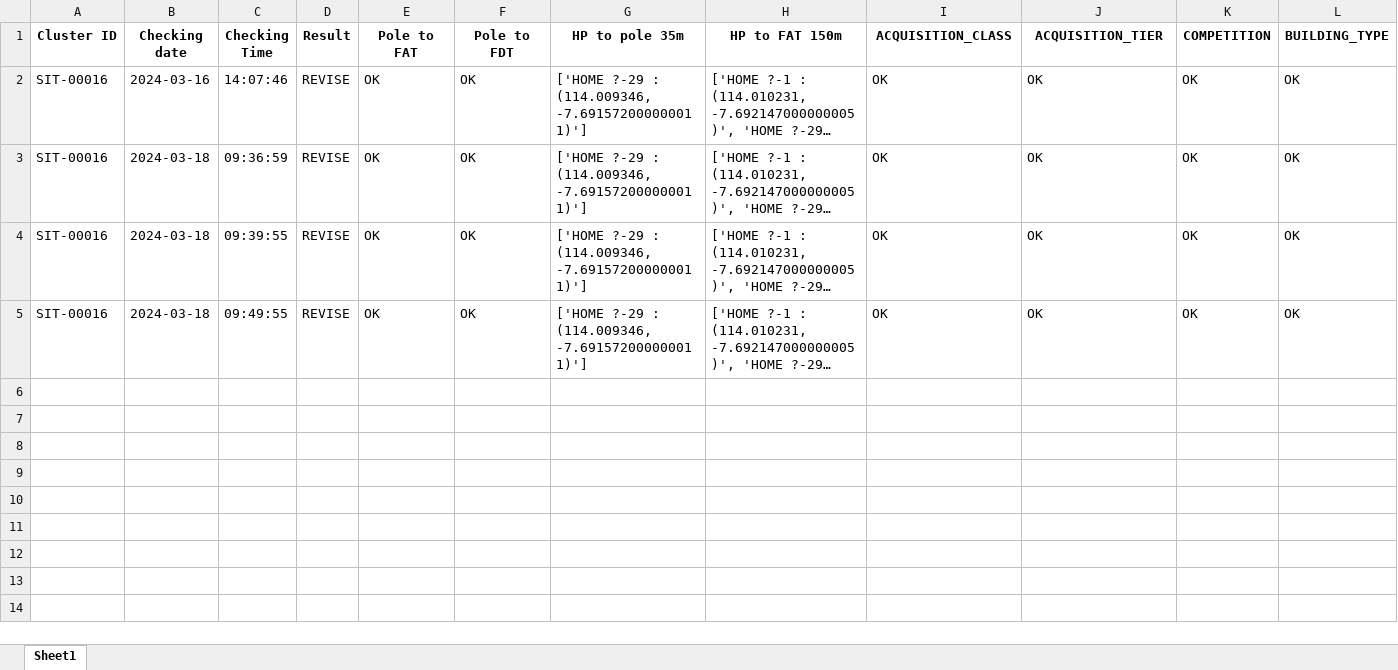
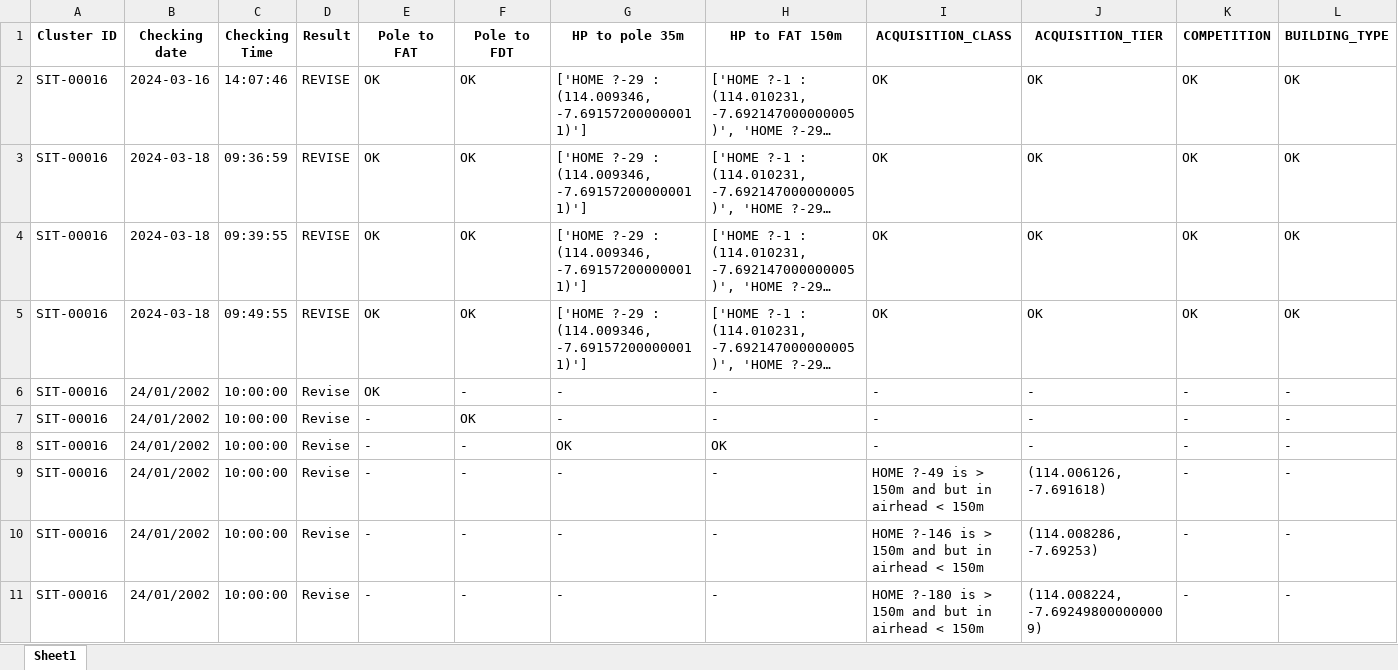
Before and after one commit to rianraff/force, an Excel workbook: Summary/SIT-00016/Summary_SIT-00016.xlsx, sheet Sheet1, drawn as a sheet; only a part is shown; long unchanged cells end in …; values as stored, in another font and other column widths than the file's, no borders; rows hold the shown columns only; the diff names each change by its address in the sheet, - before the commit and + after, or states it on an @@ line.

```diff
--- a/Summary/SIT-00016/Summary_SIT-00016.xlsx (sheet Sheet1)
+++ b/Summary/SIT-00016/Summary_SIT-00016.xlsx (sheet Sheet1)
+row 6: SIT-00016 | 24/01/2002 | 10:00:00 | Revise | OK | - | - | - | - | - | - | -
+row 7: SIT-00016 | 24/01/2002 | 10:00:00 | Revise | - | OK | - | - | - | - | - | -
+row 8: SIT-00016 | 24/01/2002 | 10:00:00 | Revise | - | - | OK | OK | - | - | - | -
+row 9: SIT-00016 | 24/01/2002 | 10:00:00 | Revise | - | - | - | - | HOME ?-49 is > 150m and but in airhead < 150m | (114.006126, -7.691618) | - | -
+row 10: SIT-00016 | 24/01/2002 | 10:00:00 | Revise | - | - | - | - | HOME ?-146 is > 150m and but in airhead < 150m | (114.008286, -7.69253) | - | -
+row 11: SIT-00016 | 24/01/2002 | 10:00:00 | Revise | - | - | - | - | HOME ?-180 is > 150m and but in airhead < 150m | (114.008224, -7.692498000000009) | - | -
```
Also changed, not shown: 2 other files.
